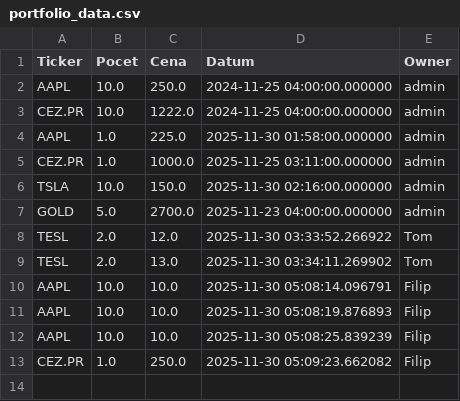
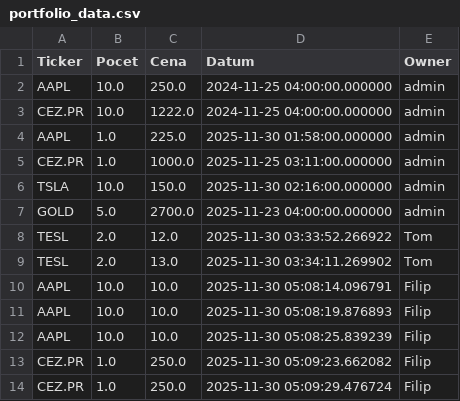
Before and after one commit to Poutniiik/Moje-Investice, a CSV file: portfolio_data.csv, drawn as a sheet.

Commit message:
Update Filip

```diff
--- a/portfolio_data.csv
+++ b/portfolio_data.csv
@@ -13 +13,2 @@ AAPL,10.0,10.0,2025-11-30 05:08:25.839239,Filip
 CEZ.PR,1.0,250.0,2025-11-30 05:09:23.662082,Filip
+CEZ.PR,1.0,250.0,2025-11-30 05:09:29.476724,Filip
```
